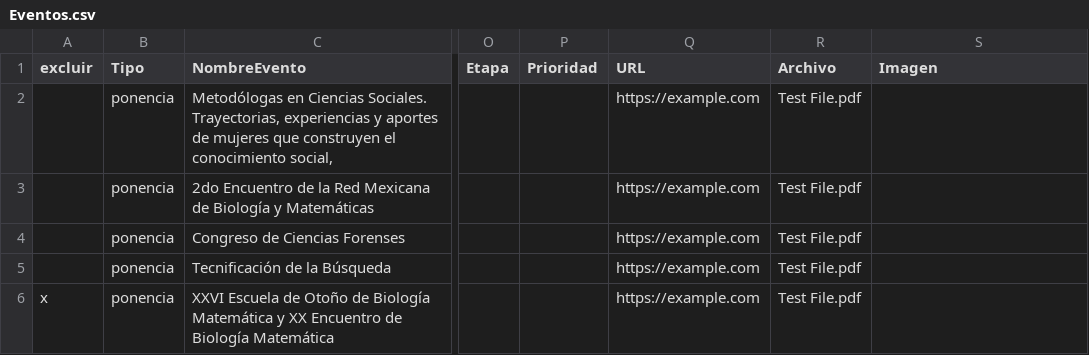
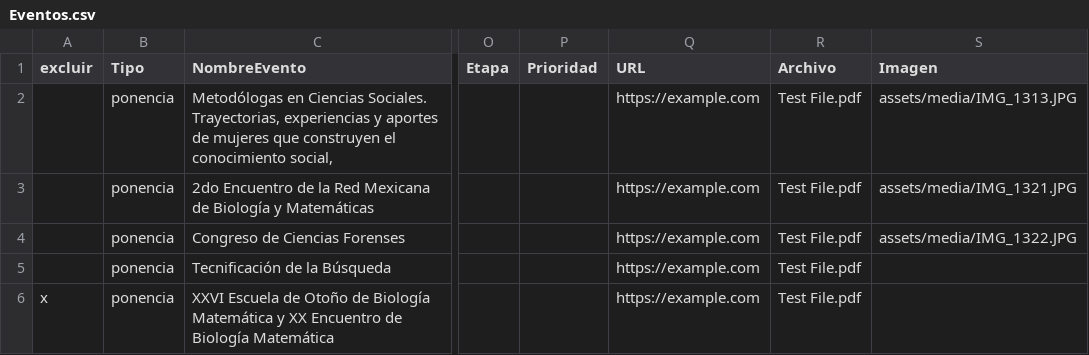
Before and after one commit to Lentigob/lentigob.github.io, a CSV file: data/Eventos.csv, drawn as a sheet; only a part is shown, gaps mark what is left out; the diff names each change by its address in the sheet, - before the commit and + after, or states it on an @@ line.

Commit message:
Imagenes en evento

```diff
--- a/data/Eventos.csv
+++ b/data/Eventos.csv
-S2 (Imagen): (empty)
+S2 (Imagen): assets/media/IMG_1313.JPG
-S3 (Imagen): (empty)
+S3 (Imagen): assets/media/IMG_1321.JPG
-S4 (Imagen): (empty)
+S4 (Imagen): assets/media/IMG_1322.JPG
```
Also changed, not shown: 2 other files.
